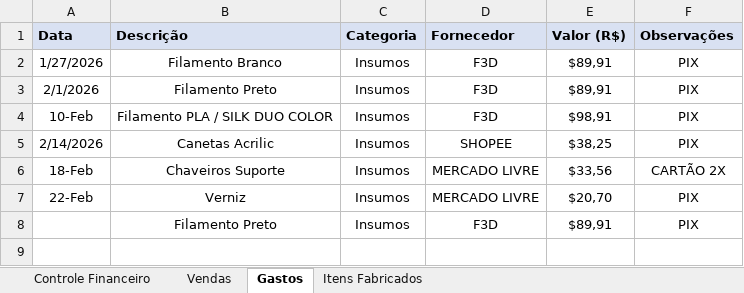
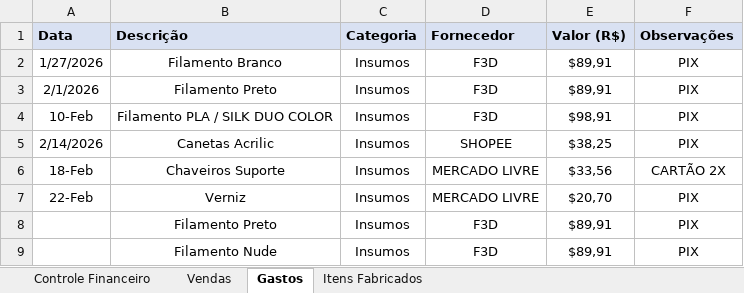
Before and after one commit to ClaudioSperb/impressao-3D, an Excel workbook: Impressao 3D/Planilha_Conexao_3D_Criativa.xlsx, sheet Gastos, drawn as a sheet; values as stored, in another font and other column widths than the file's, no borders; the diff names each change by its address in the sheet, - before the commit and + after, or states it on an @@ line.

```diff
--- a/Impressao 3D/Planilha_Conexao_3D_Criativa.xlsx (sheet Gastos)
+++ b/Impressao 3D/Planilha_Conexao_3D_Criativa.xlsx (sheet Gastos)
+row 9:  | Filamento Nude | Insumos | F3D | $89,91 | PIX
```
Also changed, not shown: sheet Controle Financeiro, sheet Vendas, 1 other file.
